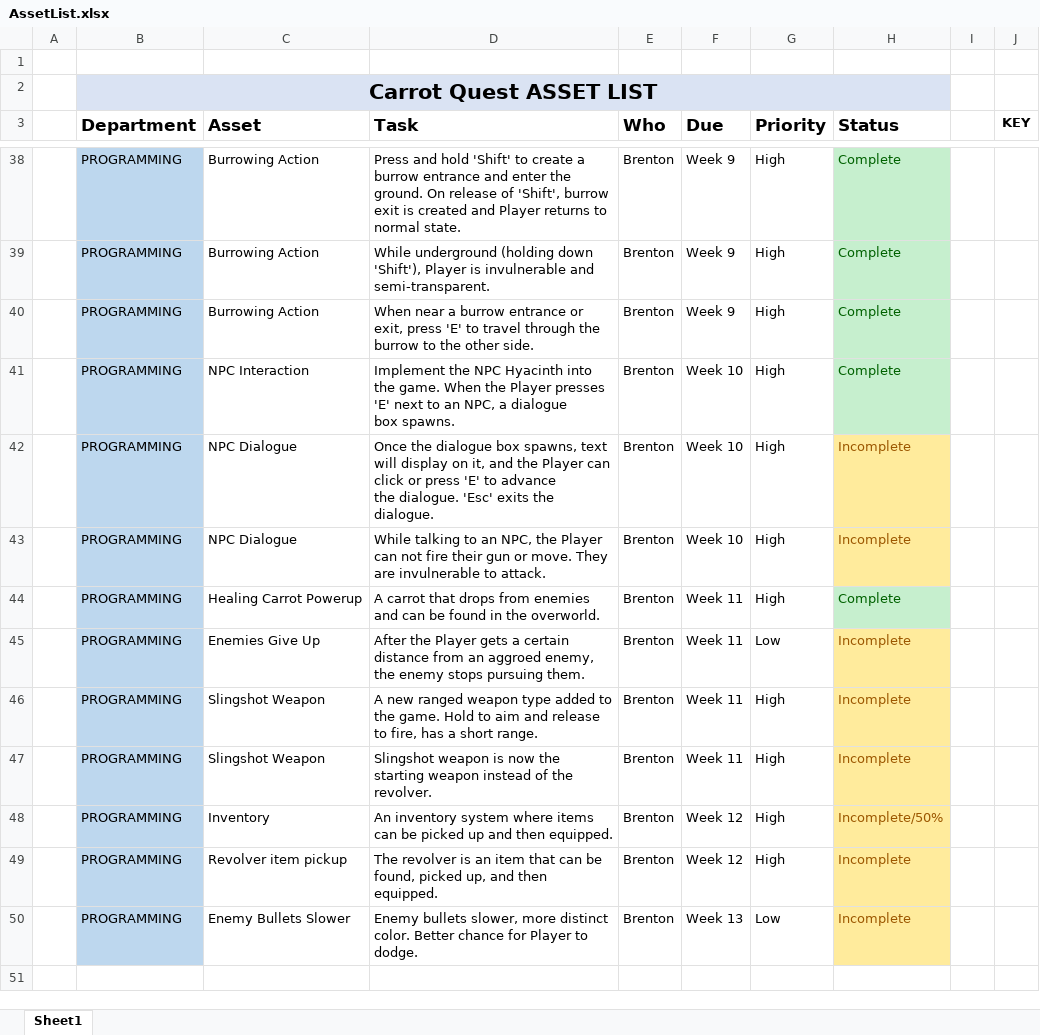
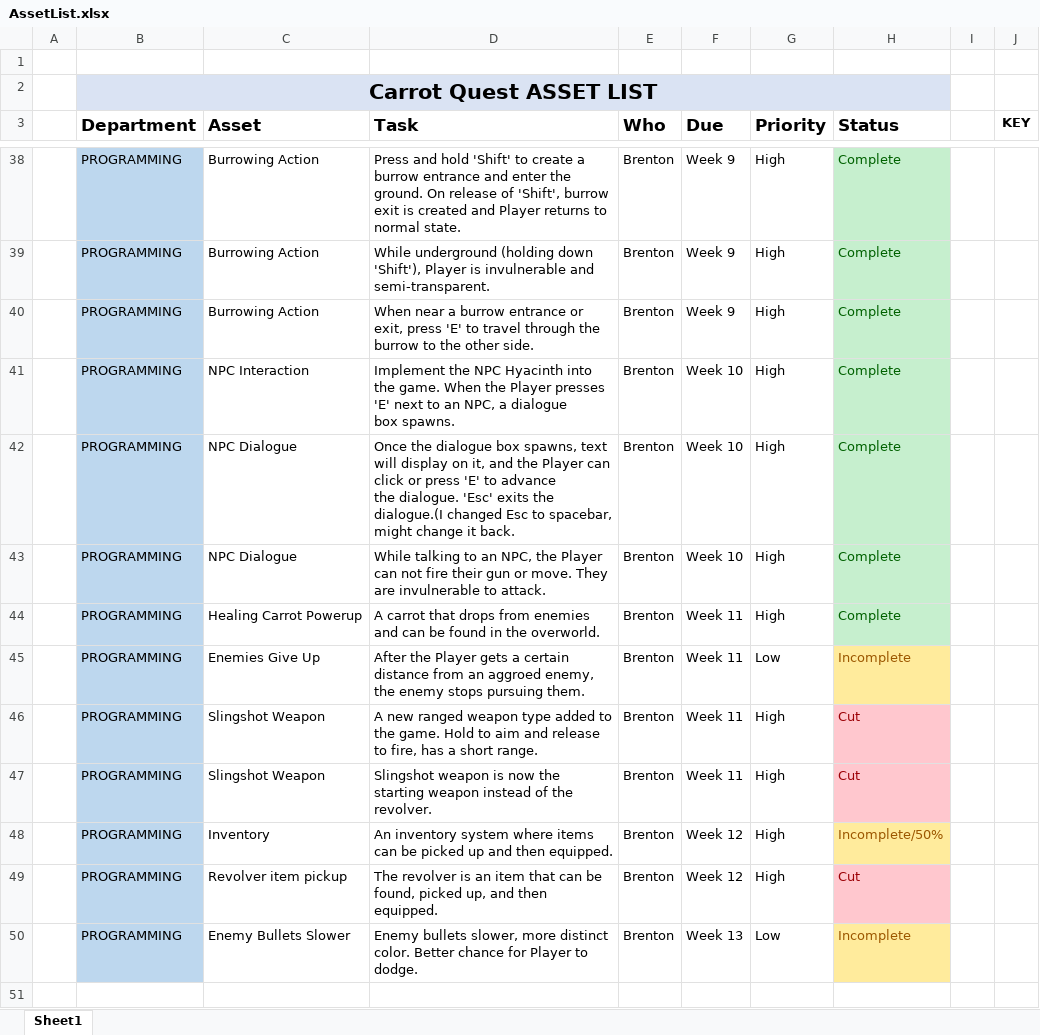
Before and after one commit to SkullNightMegaFan/DarkRoot, an Excel workbook: Documentation/AssetList.xlsx, sheet Sheet1, drawn as a sheet; only a part is shown, gaps mark what is left out; values as stored, in another font and other column widths than the file's, no borders; table styles not drawn; the diff names each change by its address in the sheet, - before the commit and + after, or states it on an @@ line.

Commit message:
tiny change to the assest list
just ticked off a few boxes for tasks on the assest list. A few of the items are getting cut, it's important to update it.

```diff
--- a/Documentation/AssetList.xlsx (sheet Sheet1)
+++ b/Documentation/AssetList.xlsx (sheet Sheet1)
-D42 (Task): …exits the dialogue.
+D42 (Task): …exits the dialogue.(I changed Esc to spacebar, might change it back.
-H42:H43 (Status): Incomplete
+H42:H43 (Status): Complete
@@ H42:H43 fill: #FFEB9C → #C6EFCE, text colour: #9C5700 → #006100 @@
-H46:H47 (Status): Incomplete
+H46:H47 (Status): Cut
@@ H46:H47 fill: #FFEB9C → #FFC7CE, text colour: #9C5700 → #9C0006 @@
-H49 (Status): Incomplete
+H49 (Status): Cut
@@ H49 fill: #FFEB9C → #FFC7CE, text colour: #9C5700 → #9C0006 @@
```
